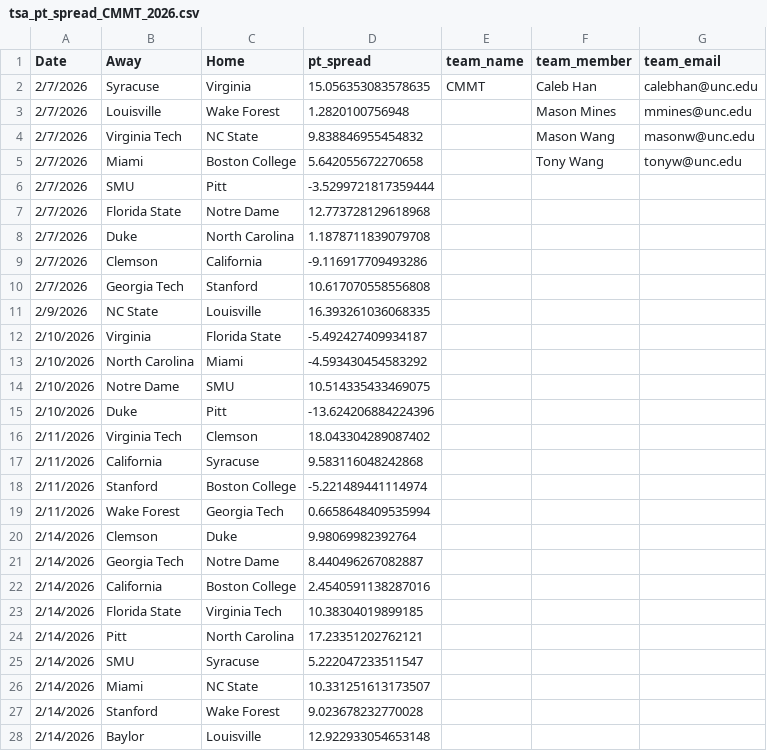
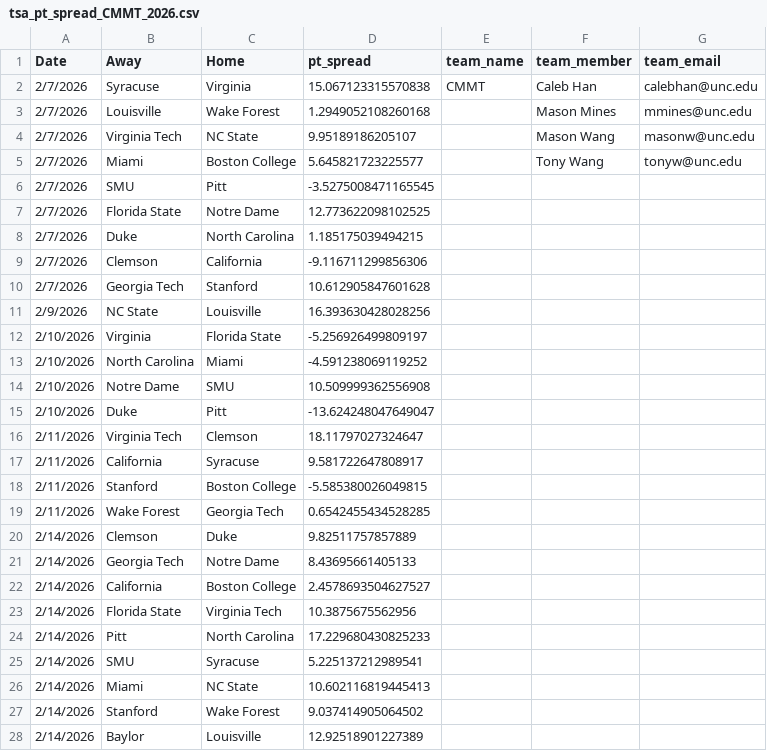
Before and after one commit to calebyhan/triangle-sports-analytics-26, a CSV file: data/predictions/tsa_pt_spread_CMMT_2026.csv, drawn as a sheet; only a part is shown; the diff covers the shown part only.

```diff
--- a/data/predictions/tsa_pt_spread_CMMT_2026.csv
+++ b/data/predictions/tsa_pt_spread_CMMT_2026.csv
@@ -1,28 +1,28 @@
 Date,Away,Home,pt_spread,team_name,team_member,team_email
-2/7/2026,Syracuse,Virginia,15.056353083578635,CMMT,Caleb Han,calebhan@unc.edu
-2/7/2026,Louisville,Wake Forest,1.2820100756948,,Mason Mines,mmines@unc.edu
-2/7/2026,Virginia Tech,NC State,9.838846955454832,,Mason Wang,masonw@unc.edu
-2/7/2026,Miami,Boston College,5.642055672270658,,Tony Wang,tonyw@unc.edu
-2/7/2026,SMU,Pitt,-3.5299721817359444,,,
-2/7/2026,Florida State,Notre Dame,12.773728129618968,,,
-2/7/2026,Duke,North Carolina,1.1878711839079708,,,
-2/7/2026,Clemson,California,-9.116917709493286,,,
-2/7/2026,Georgia Tech,Stanford,10.617070558556808,,,
-2/9/2026,NC State,Louisville,16.393261036068335,,,
-2/10/2026,Virginia,Florida State,-5.492427409934187,,,
-2/10/2026,North Carolina,Miami,-4.593430454583292,,,
-2/10/2026,Notre Dame,SMU,10.514335433469075,,,
-2/10/2026,Duke,Pitt,-13.624206884224396,,,
-2/11/2026,Virginia Tech,Clemson,18.043304289087402,,,
-2/11/2026,California,Syracuse,9.583116048242868,,,
-2/11/2026,Stanford,Boston College,-5.221489441114974,,,
-2/11/2026,Wake Forest,Georgia Tech,0.6658648409535994,,,
-2/14/2026,Clemson,Duke,9.98069982392764,,,
-2/14/2026,Georgia Tech,Notre Dame,8.440496267082887,,,
-2/14/2026,California,Boston College,2.4540591138287016,,,
-2/14/2026,Florida State,Virginia Tech,10.38304019899185,,,
-2/14/2026,Pitt,North Carolina,17.23351202762121,,,
-2/14/2026,SMU,Syracuse,5.222047233511547,,,
-2/14/2026,Miami,NC State,10.331251613173507,,,
-2/14/2026,Stanford,Wake Forest,9.023678232770028,,,
-2/14/2026,Baylor,Louisville,12.922933054653148,,,
+2/7/2026,Syracuse,Virginia,15.067123315570838,CMMT,Caleb Han,calebhan@unc.edu
+2/7/2026,Louisville,Wake Forest,1.2949052108260168,,Mason Mines,mmines@unc.edu
+2/7/2026,Virginia Tech,NC State,9.95189186205107,,Mason Wang,masonw@unc.edu
+2/7/2026,Miami,Boston College,5.645821723225577,,Tony Wang,tonyw@unc.edu
+2/7/2026,SMU,Pitt,-3.5275008471165545,,,
+2/7/2026,Florida State,Notre Dame,12.773622098102525,,,
+2/7/2026,Duke,North Carolina,1.185175039494215,,,
+2/7/2026,Clemson,California,-9.116711299856306,,,
+2/7/2026,Georgia Tech,Stanford,10.612905847601628,,,
+2/9/2026,NC State,Louisville,16.393630428028256,,,
+2/10/2026,Virginia,Florida State,-5.256926499809197,,,
+2/10/2026,North Carolina,Miami,-4.591238069119252,,,
+2/10/2026,Notre Dame,SMU,10.509999362556908,,,
+2/10/2026,Duke,Pitt,-13.624248047649047,,,
+2/11/2026,Virginia Tech,Clemson,18.11797027324647,,,
+2/11/2026,California,Syracuse,9.581722647808917,,,
+2/11/2026,Stanford,Boston College,-5.585380026049815,,,
+2/11/2026,Wake Forest,Georgia Tech,0.6542455434528285,,,
+2/14/2026,Clemson,Duke,9.82511757857889,,,
+2/14/2026,Georgia Tech,Notre Dame,8.43695661405133,,,
+2/14/2026,California,Boston College,2.4578693504627527,,,
+2/14/2026,Florida State,Virginia Tech,10.3875675562956,,,
+2/14/2026,Pitt,North Carolina,17.229680430825233,,,
+2/14/2026,SMU,Syracuse,5.225137212989541,,,
+2/14/2026,Miami,NC State,10.602116819445413,,,
+2/14/2026,Stanford,Wake Forest,9.037414905064502,,,
+2/14/2026,Baylor,Louisville,12.92518901227389,,,
```
Also changed, not shown: 51 edited cells elsewhere in this file, data/processed/team_stats_2025_26.csv, 2 other files.
